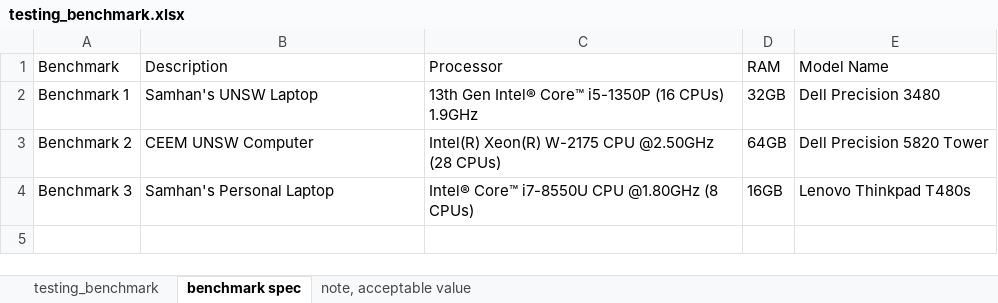
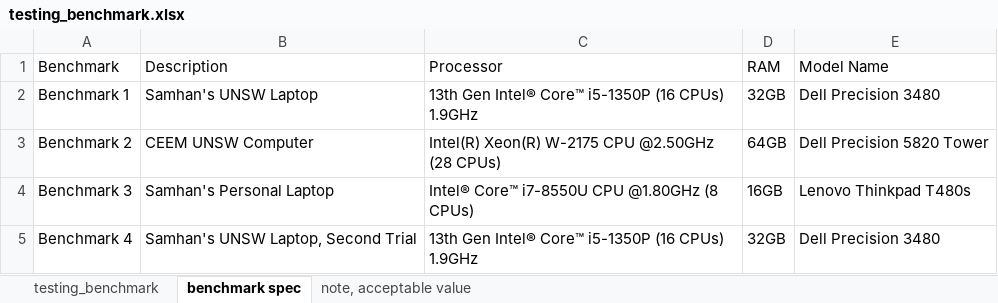
Before and after one commit to mssamhan31/PyNNLF, an Excel workbook: experiment_result/Archive/Testing Result/testing_benchmark.xlsx, sheet benchmark spec, drawn as a sheet; values as stored, in another font and other column widths than the file's, no borders; table styles not drawn; the diff names each change by its address in the sheet, - before the commit and + after, or states it on an @@ line.

```diff
--- a/experiment_result/Archive/Testing Result/testing_benchmark.xlsx (sheet benchmark spec)
+++ b/experiment_result/Archive/Testing Result/testing_benchmark.xlsx (sheet benchmark spec)
+row 5: Benchmark 4 | Samhan's UNSW Laptop, Second Trial | 13th Gen Intel® Core™ i5-1350P (16 CPUs) 1.9GHz | 32GB | Dell Precision 3480
```
Also changed, not shown: sheet testing_benchmark, formulas that keep their value, 2 other files.
